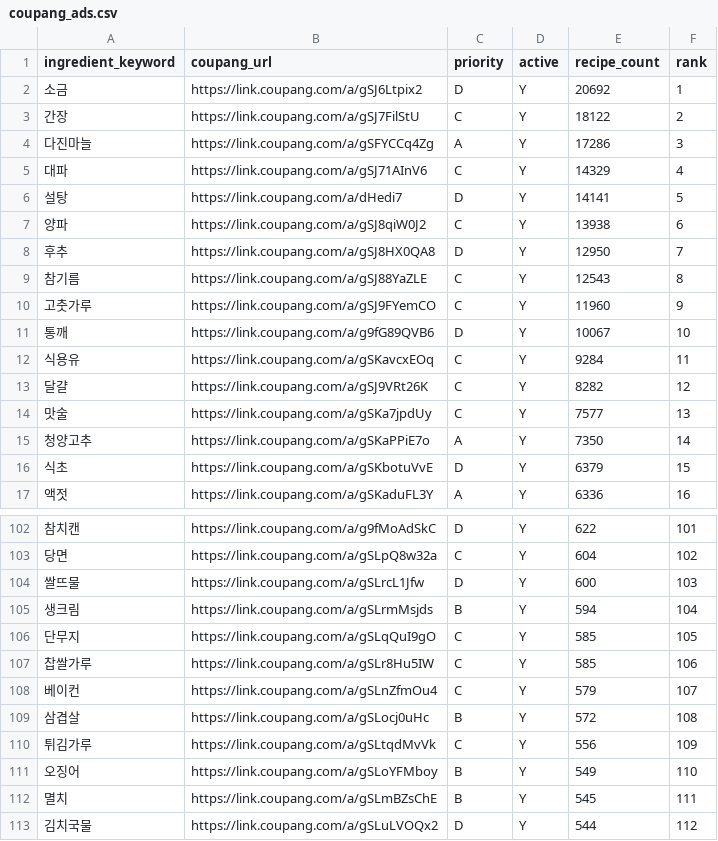
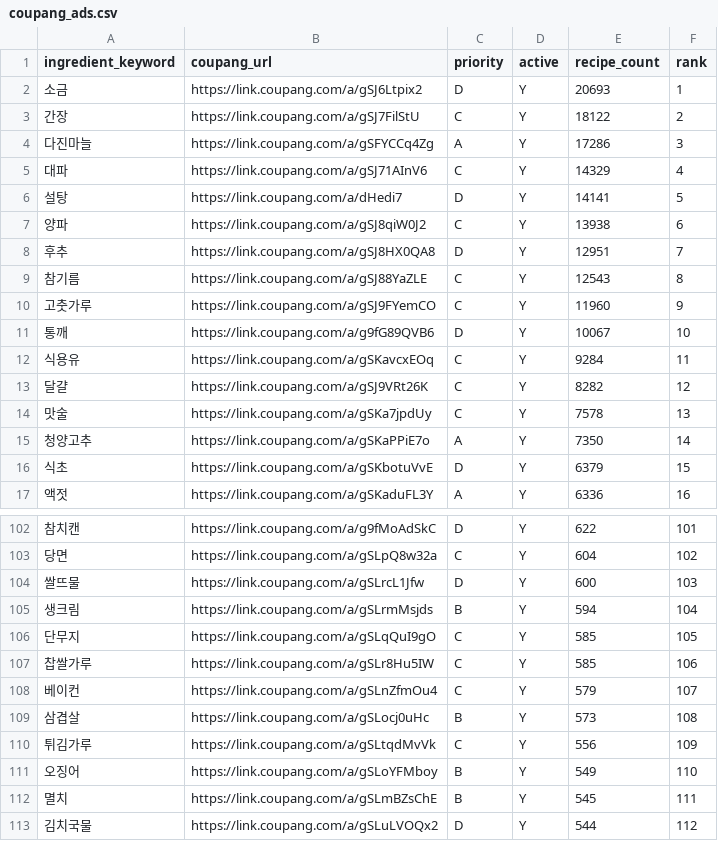
Before and after one commit to nahyejin/RefrigeratorCode, a CSV file: frontend/public/coupang_ads.csv, drawn as a sheet; only a part is shown, gaps mark what is left out.

```diff
--- a/frontend/public/coupang_ads.csv
+++ b/frontend/public/coupang_ads.csv
@@ -1,3 +1,3 @@
 ingredient_keyword,coupang_url,priority,active,recipe_count,rank
-소금,https://link.coupang.com/a/gSJ6Ltpix2,D,Y,20692,1
+소금,https://link.coupang.com/a/gSJ6Ltpix2,D,Y,20693,1
 간장,https://link.coupang.com/a/gSJ7FilStU,C,Y,18122,2
@@ -7,3 +7,3 @@ ingredient_keyword,coupang_url,priority,active,recipe_count,rank
 양파,https://link.coupang.com/a/gSJ8qiW0J2,C,Y,13938,6
-후추,https://link.coupang.com/a/gSJ8HX0QA8,D,Y,12950,7
+후추,https://link.coupang.com/a/gSJ8HX0QA8,D,Y,12951,7
 참기름,https://link.coupang.com/a/gSJ88YaZLE,C,Y,12543,8
@@ -13,3 +13,3 @@ ingredient_keyword,coupang_url,priority,active,recipe_count,rank
 달걀,https://link.coupang.com/a/gSJ9VRt26K,C,Y,8282,12
-맛술,https://link.coupang.com/a/gSKa7jpdUy,C,Y,7577,13
+맛술,https://link.coupang.com/a/gSKa7jpdUy,C,Y,7578,13
 청양고추,https://link.coupang.com/a/gSKaPPiE7o,A,Y,7350,14
@@ -108,3 +108,3 @@ ingredient_keyword,coupang_url,priority,active,recipe_count,rank
 베이컨,https://link.coupang.com/a/gSLnZfmOu4,C,Y,579,107
-삼겹살,https://link.coupang.com/a/gSLocj0uHc,B,Y,572,108
+삼겹살,https://link.coupang.com/a/gSLocj0uHc,B,Y,573,108
 튀김가루,https://link.coupang.com/a/gSLtqdMvVk,C,Y,556,109
```
Also changed, not shown: 1 other file.
